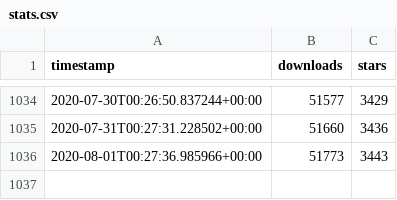
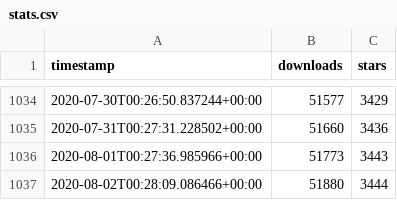
Before and after one commit to ActivityWatch/activitywatch.github.io, a CSV file: stats/data/stats.csv, drawn as a sheet; only a part is shown, gaps mark what is left out; the diff names each change by its address in the sheet, - before the commit and + after, or states it on an @@ line.

```diff
--- a/stats/data/stats.csv
+++ b/stats/data/stats.csv
+row 1037: 2020-08-02T00:28:09.086466+00:00 | 51880 | 3444
```
Also changed, not shown: 3 other files.
